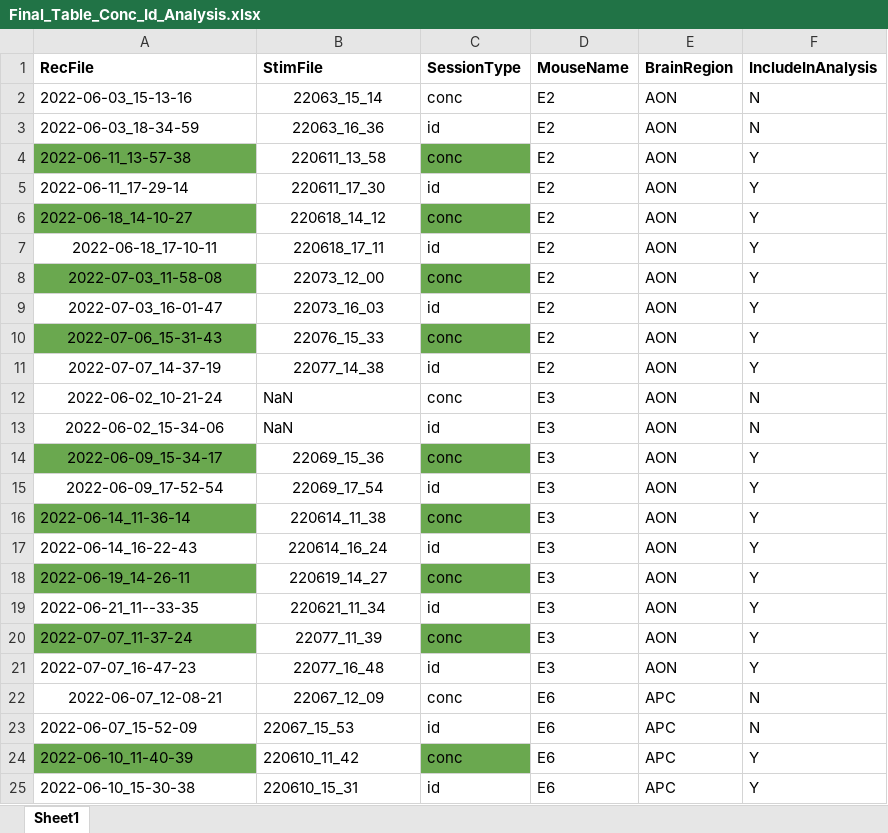
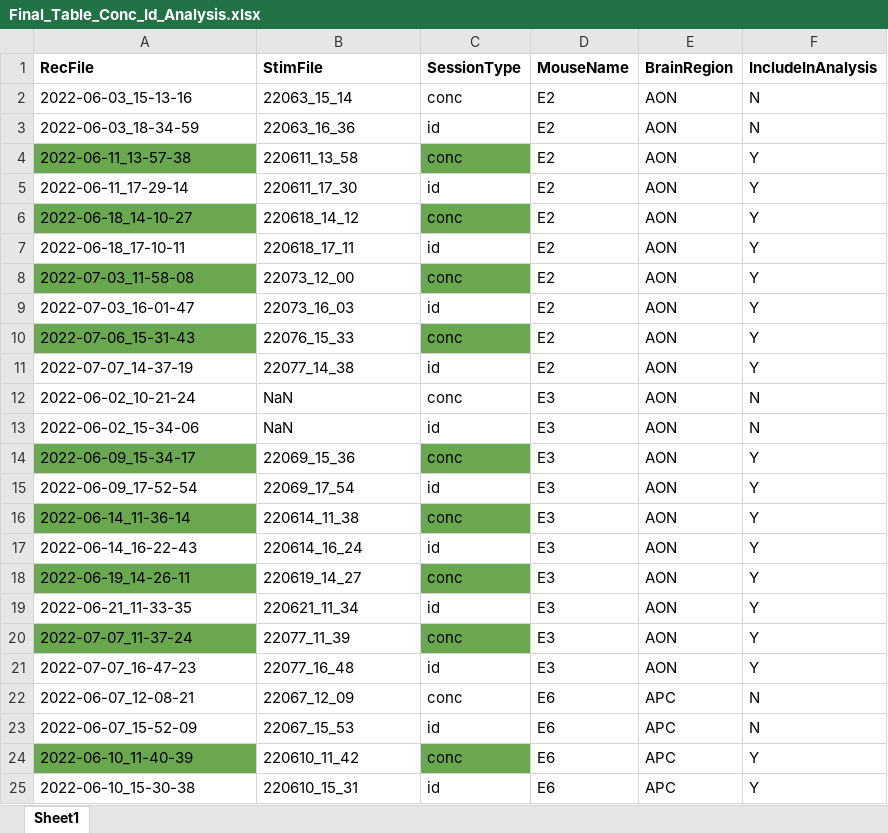
Before and after one commit to mdussauz/Marie_codes, an Excel workbook: Conc_Identity_project/Analysis 2022/Final_Table_Conc_Id_Analysis.xlsx, sheet Sheet1, drawn as a sheet; only a part is shown; values as stored, in another font and other column widths than the file's, no borders; charts and pictures not drawn; the diff names each change by its address in the sheet, - before the commit and + after, or states it on an @@ line.

```diff
--- a/Conc_Identity_project/Analysis 2022/Final_Table_Conc_Id_Analysis.xlsx (sheet Sheet1)
+++ b/Conc_Identity_project/Analysis 2022/Final_Table_Conc_Id_Analysis.xlsx (sheet Sheet1)
-B2:B6 alignment: center
+B2:B6 alignment: left
-A7:B11 alignment: center
+A7:B11 alignment: left
-A12:A13 alignment: center
+A12:A13 alignment: left
-A14:B15 alignment: center
+A14:B15 alignment: left
-B16:B21 alignment: center
+B16:B21 alignment: left
-A19 (RecFile): 2022-06-21_11--33-35
+A19 (RecFile): 2022-06-21_11-33-35
-A22:B22 alignment: center
+A22:B22 alignment: left
```
Also changed, not shown: charts or pictures, 1 other file.
